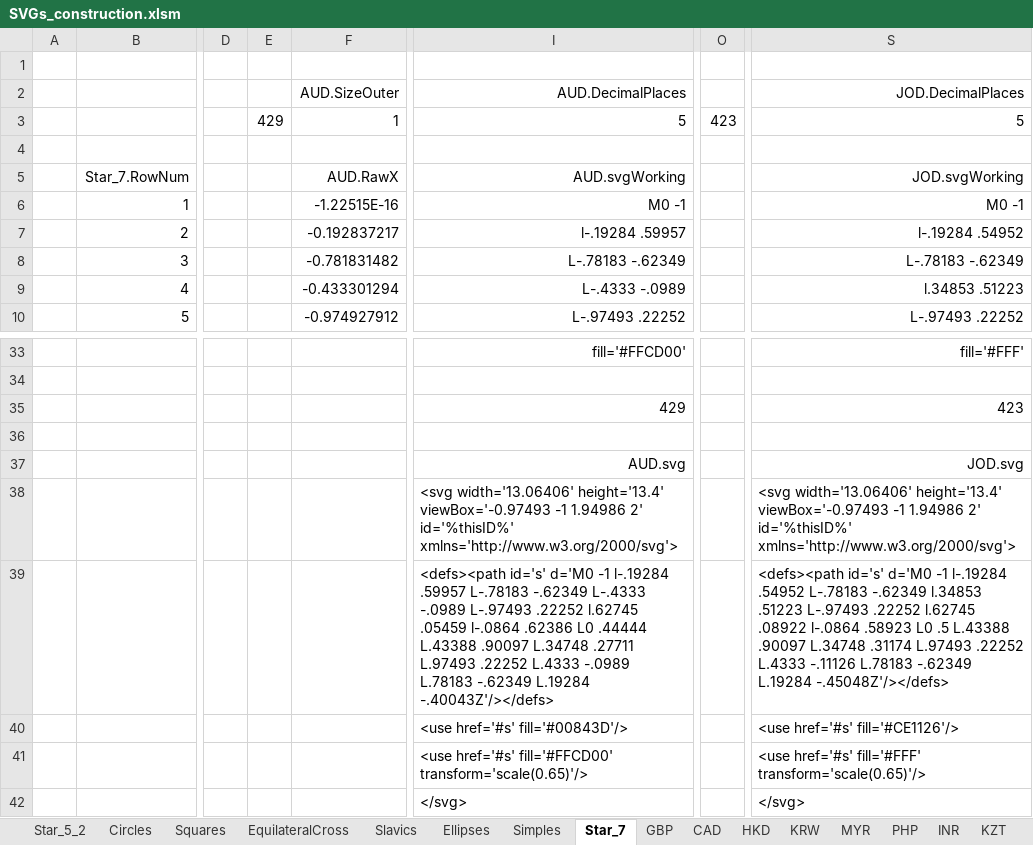
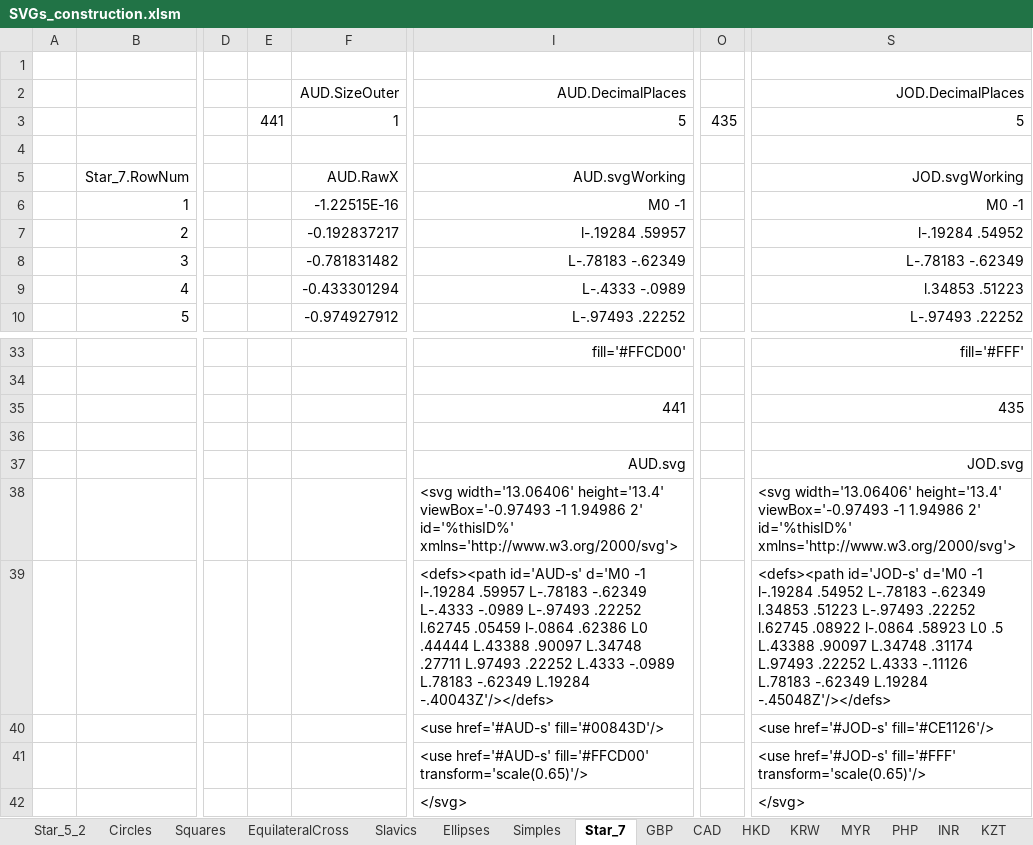
Before and after one commit to jdaw1/chart_markers, an Excel workbook: Construction/SVGs_construction.xlsm, sheet Star_7, drawn as a sheet; only a part is shown, gaps mark what is left out; values as stored, in another font and other column widths than the file's, no borders; charts and pictures not drawn; removed rows and columns are numbered as before the commit, all else as after; rows hold the shown columns only; the diff names each change by its address in the sheet, - before the commit and + after, or states it on an @@ line.

```diff
--- a/Construction/SVGs_construction.xlsm (sheet Star_7)
+++ b/Construction/SVGs_construction.xlsm (sheet Star_7)
-E3: 429
+E3: 441
-O3: 423
+O3: 435
-row 35:  |  |  |  |  | 429 |  | 423
+row 35:  |  |  |  |  | 441 |  | 435
-I39 (AUD.DecimalPlaces): <defs><path id='s' d='M0 -1…
+I39 (AUD.DecimalPlaces): <defs><path id='AUD-s' d='M0 -1…
-S39 (JOD.DecimalPlaces): <defs><path id='s' d='M0 -1…
+S39 (JOD.DecimalPlaces): <defs><path id='JOD-s' d='M0 -1…
-I40 (AUD.DecimalPlaces): <use href='#s' fill='#00843D'/>
+I40 (AUD.DecimalPlaces): <use href='#AUD-s' fill='#00843D'/>
-S40 (JOD.DecimalPlaces): <use href='#s' fill='#CE1126'/>
+S40 (JOD.DecimalPlaces): <use href='#JOD-s' fill='#CE1126'/>
-I41 (AUD.DecimalPlaces): <use href='#s' fill='#FFCD00' transform='scale(0.65)'/>
+I41 (AUD.DecimalPlaces): <use href='#AUD-s' fill='#FFCD00' transform='scale(0.65)'/>
-S41 (JOD.DecimalPlaces): <use href='#s' fill='#FFF' transform='scale(0.65)'/>
+S41 (JOD.DecimalPlaces): <use href='#JOD-s' fill='#FFF' transform='scale(0.65)'/>
```
Also changed, not shown: sheet Star_5_2, sheet Simples, sheet Smalls, sheet GEL, sheet KZT, sheet FR, 6 more sheets, formulas that keep their value, 2 other files.
